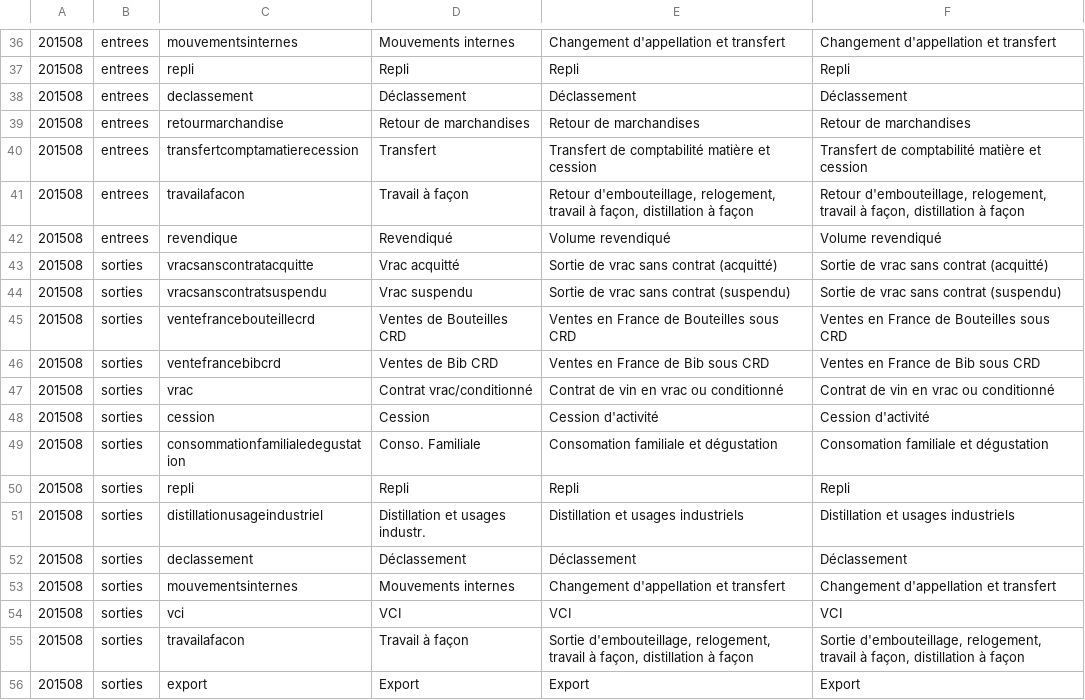
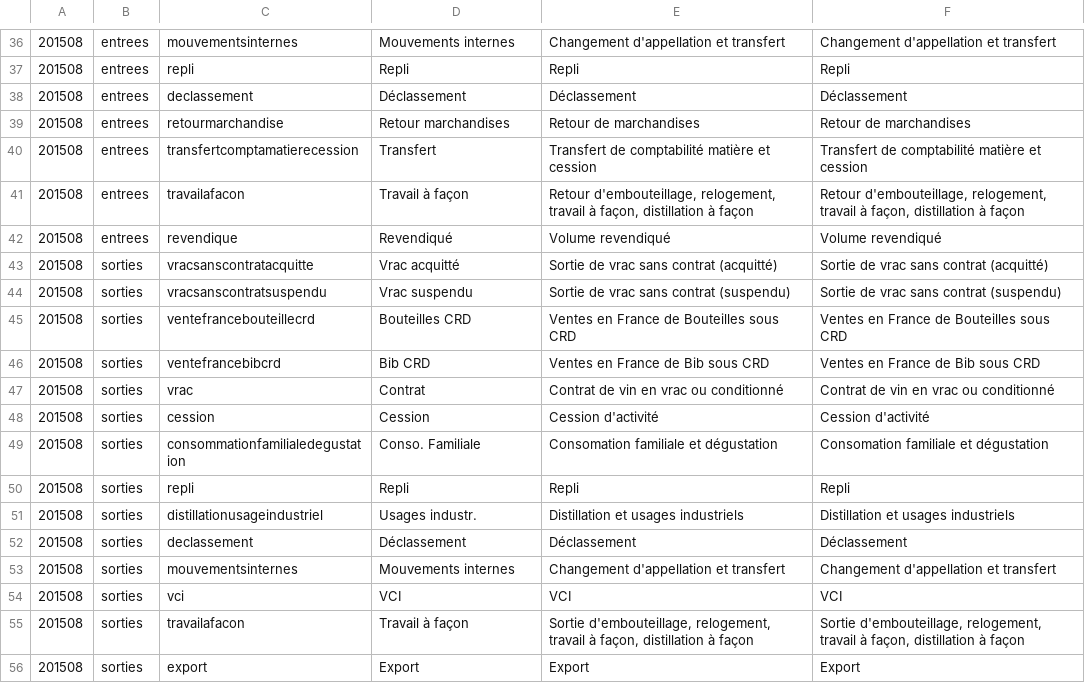
Before and after one commit to 24eme/giilda, a CSV file: project/data/import/configuration/libelle_detail_ligne_teledeclaration_drm.csv, drawn as a sheet; only a part is shown, gaps mark what is left out.

```diff
--- a/project/data/import/configuration/libelle_detail_ligne_teledeclaration_drm.csv
+++ b/project/data/import/configuration/libelle_detail_ligne_teledeclaration_drm.csv
@@ -38,3 +38,3 @@
 201508;entrees;declassement;"Déclassement";"Déclassement";"Déclassement"
-201508;entrees;retourmarchandise;"Retour de marchandises";"Retour de marchandises";"Retour de marchandises"
+201508;entrees;retourmarchandise;"Retour marchandises";"Retour de marchandises";"Retour de marchandises"
 201508;entrees;transfertcomptamatierecession;"Transfert";"Transfert de comptabilité matière et cession";"Transfert de comptabilité matière et cession"
@@ -44,5 +44,5 @@
 201508;sorties;vracsanscontratsuspendu;"Vrac suspendu";"Sortie de vrac sans contrat (suspendu)";"Sortie de vrac sans contrat (suspendu)"
-201508;sorties;ventefrancebouteillecrd;"Ventes de Bouteilles CRD";"Ventes en France de Bouteilles sous CRD";"Ventes en France de Bouteilles sous CRD"
-201508;sorties;ventefrancebibcrd;"Ventes de Bib CRD";"Ventes en France de Bib sous CRD";"Ventes en France de Bib sous CRD"
-201508;sorties;vrac;"Contrat vrac/conditionné";"Contrat de vin en vrac ou conditionné";"Contrat de vin en vrac ou conditionné"
+201508;sorties;ventefrancebouteillecrd;"Bouteilles CRD";"Ventes en France de Bouteilles sous CRD";"Ventes en France de Bouteilles sous CRD"
+201508;sorties;ventefrancebibcrd;"Bib CRD";"Ventes en France de Bib sous CRD";"Ventes en France de Bib sous CRD"
+201508;sorties;vrac;"Contrat";"Contrat de vin en vrac ou conditionné";"Contrat de vin en vrac ou conditionné"
 201508;sorties;cession;"Cession";"Cession d'activité";"Cession d'activité"
@@ -50,3 +50,3 @@
 201508;sorties;repli;"Repli";"Repli";"Repli"
-201508;sorties;distillationusageindustriel;"Distillation et usages industr.";"Distillation et usages industriels";"Distillation et usages industriels"
+201508;sorties;distillationusageindustriel;"Usages industr.";"Distillation et usages industriels";"Distillation et usages industriels"
 201508;sorties;declassement;"Déclassement";"Déclassement";"Déclassement"
```
Also changed, not shown: 3 other files.
